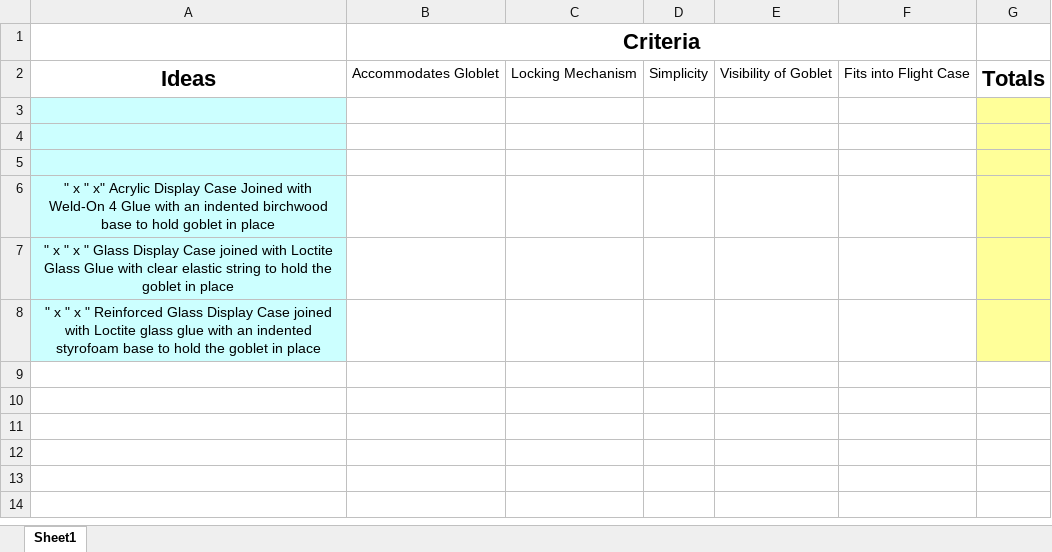
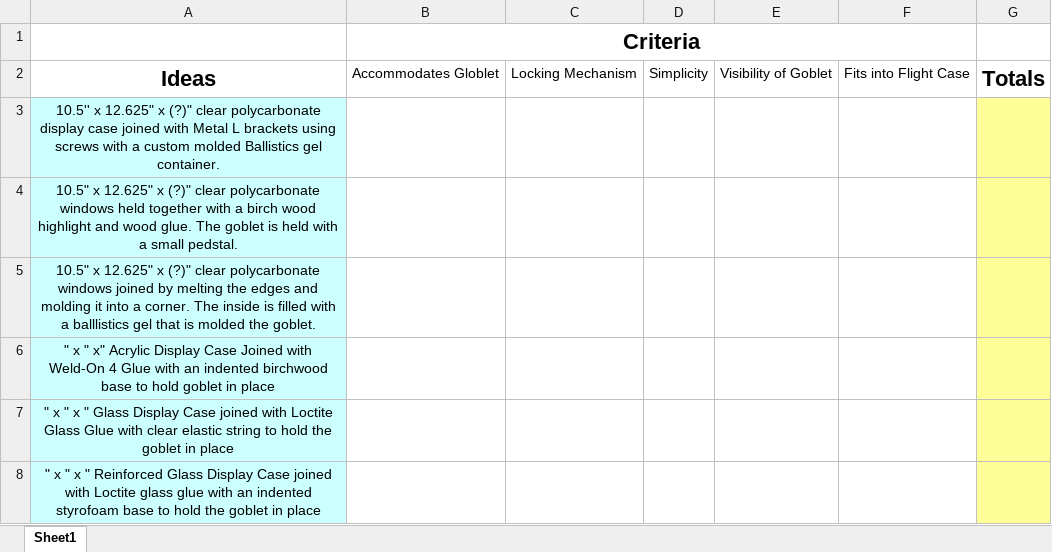
Before and after one commit to DivideHanBy3/Activity-9.3---Virtual-Design-Challenge, an Excel workbook: Decision Matrix.xlsx, sheet Sheet1, drawn as a sheet; values as stored, in another font and other column widths than the file's, no borders; the diff names each change by its address in the sheet, - before the commit and + after, or states it on an @@ line.

Commit message:
Update Decision Matrix.xlsx
Added 3 Ideas for the Case and holding of the Goblet.

```diff
--- a/Decision Matrix.xlsx (sheet Sheet1)
+++ b/Decision Matrix.xlsx (sheet Sheet1)
-A3: (empty)
+A3: 10.5'' x 12.625" x (?)" clear polycarbonate display case joined with Metal L brackets using screws with a custom molded Ballistics gel container.
-A4: (empty)
+A4: 10.5" x 12.625" x (?)" clear polycarbonate windows held together with a birch wood highlight and wood glue. The goblet is held with a small pedstal.
-A5: (empty)
+A5: 10.5" x 12.625" x (?)" clear polycarbonate windows joined by melting the edges and molding it into a corner. The inside is filled with a balllistics gel that is molded the goblet.
```
